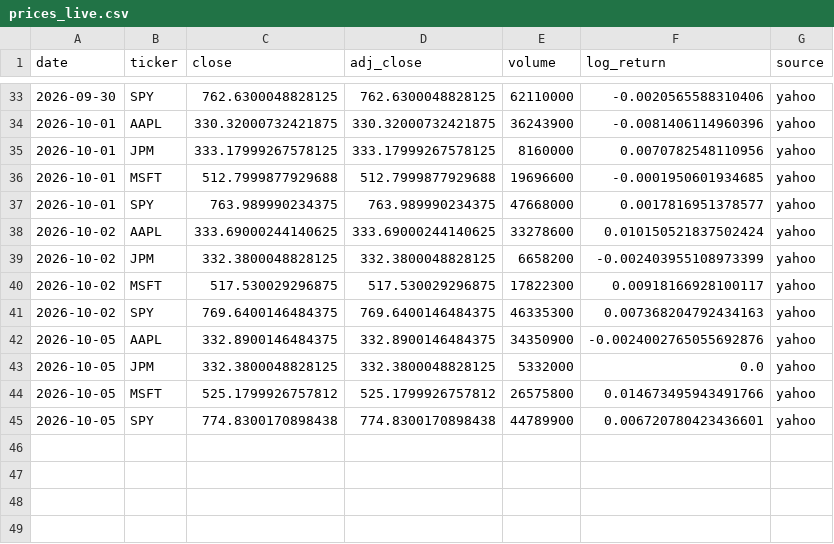
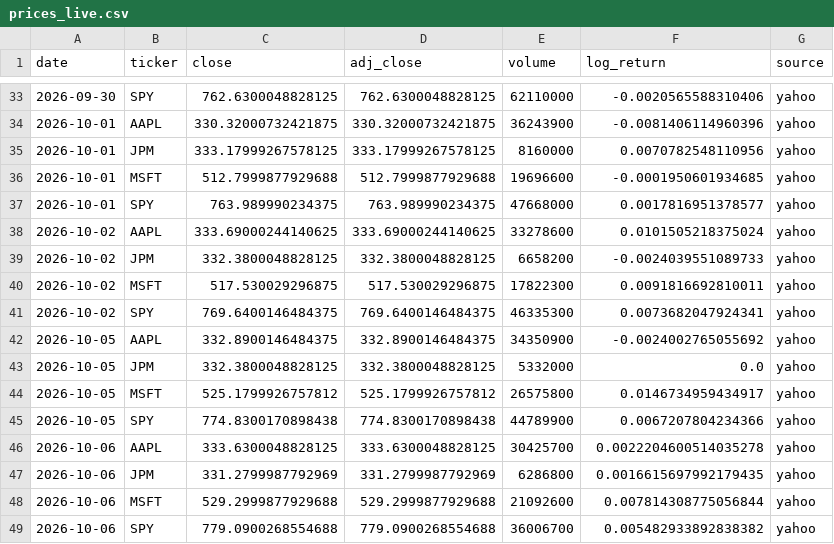
Before and after one commit to Najam0786/risk-aware-stock-forecasting, a CSV file: data/live/prices_live.csv, drawn as a sheet; only a part is shown, gaps mark what is left out.

Commit message:
Live data refresh 2026-10-07

```diff
--- a/data/live/prices_live.csv
+++ b/data/live/prices_live.csv
@@ -37,9 +37,13 @@ date,ticker,close,adj_close,volume,log_return,source
 2026-10-01,SPY,763.989990234375,763.989990234375,47668000,0.0017816951378577,yahoo
-2026-10-02,AAPL,333.69000244140625,333.69000244140625,33278600,0.010150521837502424,yahoo
-2026-10-02,JPM,332.3800048828125,332.3800048828125,6658200,-0.002403955108973399,yahoo
-2026-10-02,MSFT,517.530029296875,517.530029296875,17822300,0.00918166928100117,yahoo
-2026-10-02,SPY,769.6400146484375,769.6400146484375,46335300,0.007368204792434163,yahoo
-2026-10-05,AAPL,332.8900146484375,332.8900146484375,34350900,-0.0024002765055692876,yahoo
+2026-10-02,AAPL,333.69000244140625,333.69000244140625,33278600,0.0101505218375024,yahoo
+2026-10-02,JPM,332.3800048828125,332.3800048828125,6658200,-0.0024039551089733,yahoo
+2026-10-02,MSFT,517.530029296875,517.530029296875,17822300,0.0091816692810011,yahoo
+2026-10-02,SPY,769.6400146484375,769.6400146484375,46335300,0.0073682047924341,yahoo
+2026-10-05,AAPL,332.8900146484375,332.8900146484375,34350900,-0.0024002765055692,yahoo
 2026-10-05,JPM,332.3800048828125,332.3800048828125,5332000,0.0,yahoo
-2026-10-05,MSFT,525.1799926757812,525.1799926757812,26575800,0.014673495943491766,yahoo
-2026-10-05,SPY,774.8300170898438,774.8300170898438,44789900,0.006720780423436601,yahoo
+2026-10-05,MSFT,525.1799926757812,525.1799926757812,26575800,0.0146734959434917,yahoo
+2026-10-05,SPY,774.8300170898438,774.8300170898438,44789900,0.0067207804234366,yahoo
+2026-10-06,AAPL,333.6300048828125,333.6300048828125,30425700,0.0022204600514035278,yahoo
+2026-10-06,JPM,331.2799987792969,331.2799987792969,6286800,0.0016615697992179435,yahoo
+2026-10-06,MSFT,529.2999877929688,529.2999877929688,21092600,0.007814308775056844,yahoo
+2026-10-06,SPY,779.0900268554688,779.0900268554688,36006700,0.005482933892838382,yahoo
```
Also changed, not shown: data/live/macro_live.csv, data/live/vix_live.csv, 5 other files.
